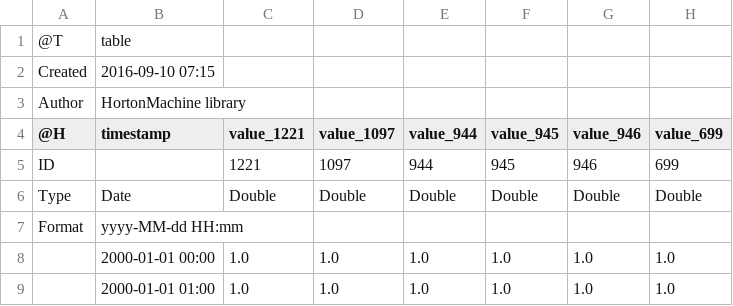
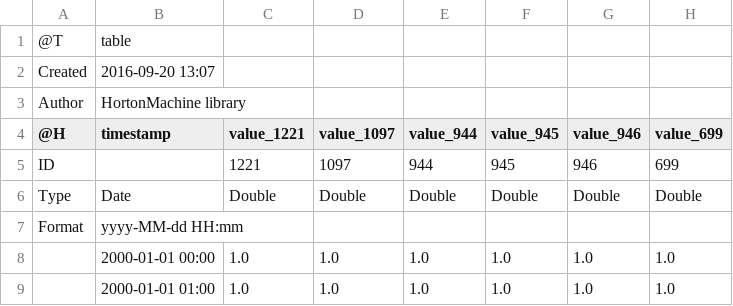
Before and after one commit to geoframecomponents/Krigings, a CSV file: resources/Output/kriging/kriging_interpolated.csv (was resources/Output/kriging_interpolated.csv), drawn as a sheet; only a part is shown; the diff names each change by its address in the sheet, - before the commit and + after, or states it on an @@ line.

Commit message:
The resources were re-organized for a better use.

```diff
--- a/resources/Output/kriging_interpolated.csv
+++ b/resources/Output/kriging/kriging_interpolated.csv
-B2 (timestamp): 2016-09-10 07:15
+B2 (timestamp): 2016-09-20 13:07
```
Also changed, not shown: resources/Output/kriging/kriging_interpolated_3.csv, 32 other files.
